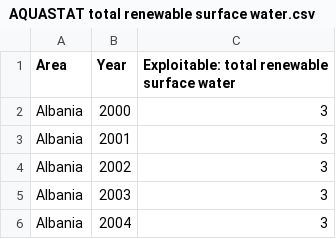
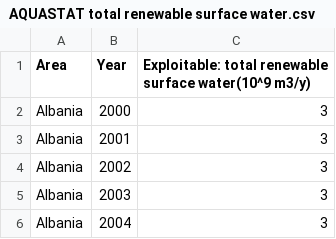
Before and after one commit to CS257-W26/team-project-a, a CSV file: Data/AQUASTAT total renewable surface water.csv, drawn as a sheet; only a part is shown.

```diff
--- a/Data/AQUASTAT total renewable surface water.csv
+++ b/Data/AQUASTAT total renewable surface water.csv
@@ -1,2 +1,2 @@
-Area,Year,Exploitable: total renewable surface water
+Area,Year,Exploitable: total renewable surface water(10^9 m3/y)
 Albania,2000,3
```
Also changed, not shown: Data/AQUASTAT-regular renewable groundwater.csv, Data/Aquastat Total Exploitable Water Resources.csv.
